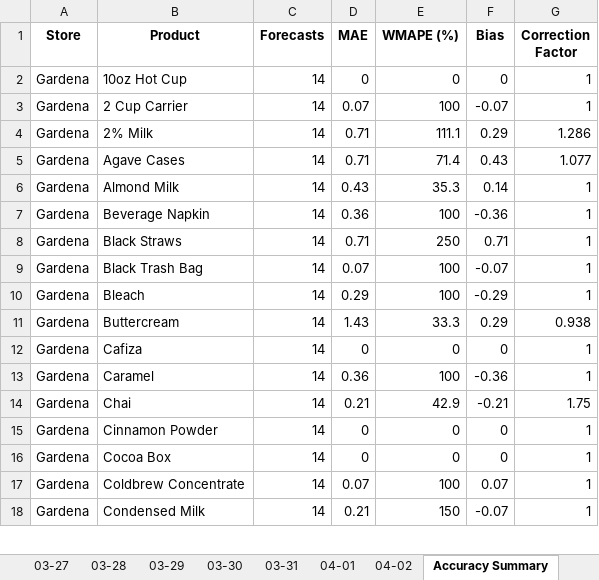
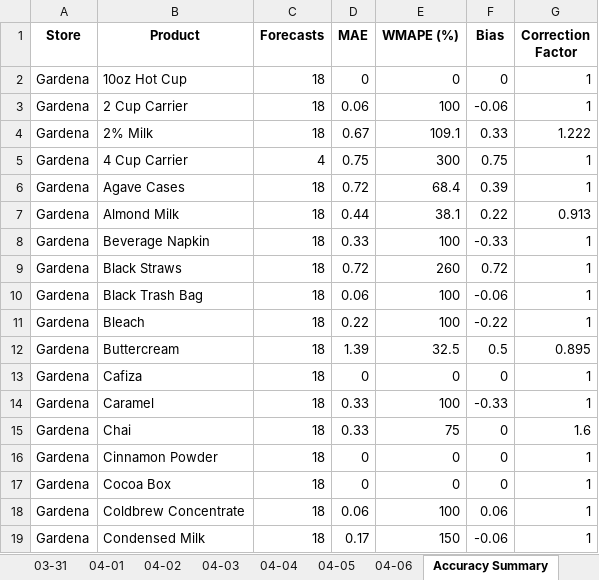
Before and after one commit to YeemsCoffee/inventoryprediction, an Excel workbook: output/feedback_report.xlsx, sheet Accuracy Summary, drawn as a sheet; only a part is shown; values as stored, in another font and other column widths than the file's, no borders; removed rows and columns are numbered as before the commit, all else as after; the diff covers the shown part only; the diff names each change by its address in the sheet, - before the commit and + after, or states it on an @@ line.

```diff
--- a/output/feedback_report.xlsx (sheet Accuracy Summary)
+++ b/output/feedback_report.xlsx (sheet Accuracy Summary)
+sheet tab: 04-03
+sheet tab: 04-04
+sheet tab: 04-05
+sheet tab: 04-06
-C2:C3 (Forecasts): 14
+C2:C3 (Forecasts): 18
-D3 (MAE): 0.07
+D3 (MAE): 0.06
-F3 (Bias): -0.07
+F3 (Bias): -0.06
-row 4: Gardena | 2% Milk | 14 | 0.71 | 111.1 | 0.29 | 1.286
-row 5: Gardena | Agave Cases | 14 | 0.71 | 71.4 | 0.43 | 1.077
-row 6: Gardena | Almond Milk | 14 | 0.43 | 35.3 | 0.14 | 1
+row 4: Gardena | 2% Milk | 18 | 0.67 | 109.1 | 0.33 | 1.222
+row 5: Gardena | 4 Cup Carrier | 4 | 0.75 | 300 | 0.75 | 1
+row 6: Gardena | Agave Cases | 18 | 0.72 | 68.4 | 0.39 | 1
+row 7: Gardena | Almond Milk | 18 | 0.44 | 38.1 | 0.22 | 0.913
-C8:C11 (Forecasts): 14
+C8:C11 (Forecasts): 18
-D8 (MAE): 0.36
+D8 (MAE): 0.33
-F8 (Bias): -0.36
+F8 (Bias): -0.33
-D9 (MAE): 0.71
+D9 (MAE): 0.72
-E9 (WMAPE (%)): 250
+E9 (WMAPE (%)): 260
-F9 (Bias): 0.71
+F9 (Bias): 0.72
-D10 (MAE): 0.07
+D10 (MAE): 0.06
-F10 (Bias): -0.07
+F10 (Bias): -0.06
-D11 (MAE): 0.29
+D11 (MAE): 0.22
-F11 (Bias): -0.29
+F11 (Bias): -0.22
-row 11: Gardena | Buttercream | 14 | 1.43 | 33.3 | 0.29 | 0.938
+row 12: Gardena | Buttercream | 18 | 1.39 | 32.5 | 0.5 | 0.895
-C13:C14 (Forecasts): 14
+C13:C14 (Forecasts): 18
-D14 (MAE): 0.36
+D14 (MAE): 0.33
-F14 (Bias): -0.36
+F14 (Bias): -0.33
-row 14: Gardena | Chai | 14 | 0.21 | 42.9 | -0.21 | 1.75
+row 15: Gardena | Chai | 18 | 0.33 | 75 | 0 | 1.6
-C16:C19 (Forecasts): 14
+C16:C19 (Forecasts): 18
-D18 (MAE): 0.07
+D18 (MAE): 0.06
-F18 (Bias): 0.07
+F18 (Bias): 0.06
-D19 (MAE): 0.21
+D19 (MAE): 0.17
-F19 (Bias): -0.07
+F19 (Bias): -0.06
```
Also changed, not shown: other rows of this sheet, sheet Confidence, 2 other files.
